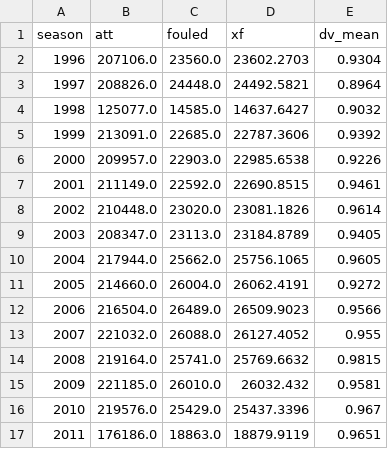
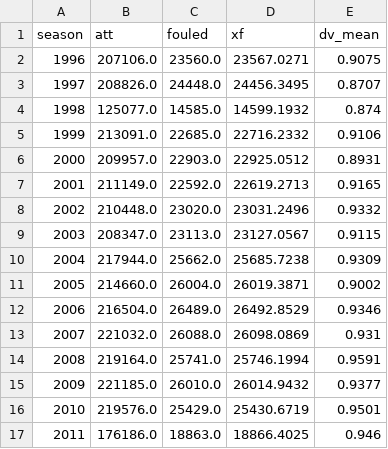
Before and after one commit to slisenberger/nba_data, a CSV file: ft_study/results/xfoul_league.csv, drawn as a sheet; only a part is shown; the diff covers the shown part only.

```diff
--- a/ft_study/results/xfoul_league.csv
+++ b/ft_study/results/xfoul_league.csv
@@ -1,17 +1,17 @@
 season,att,fouled,xf,dv_mean
-1996,207106.0,23560.0,23602.2703,0.9304
-1997,208826.0,24448.0,24492.5821,0.8964
-1998,125077.0,14585.0,14637.6427,0.9032
-1999,213091.0,22685.0,22787.3606,0.9392
-2000,209957.0,22903.0,22985.6538,0.9226
-2001,211149.0,22592.0,22690.8515,0.9461
-2002,210448.0,23020.0,23081.1826,0.9614
-2003,208347.0,23113.0,23184.8789,0.9405
-2004,217944.0,25662.0,25756.1065,0.9605
-2005,214660.0,26004.0,26062.4191,0.9272
-2006,216504.0,26489.0,26509.9023,0.9566
-2007,221032.0,26088.0,26127.4052,0.955
-2008,219164.0,25741.0,25769.6632,0.9815
-2009,221185.0,26010.0,26032.432,0.9581
-2010,219576.0,25429.0,25437.3396,0.967
-2011,176186.0,18863.0,18879.9119,0.9651
+1996,207106.0,23560.0,23567.0271,0.9075
+1997,208826.0,24448.0,24456.3495,0.8707
+1998,125077.0,14585.0,14599.1932,0.874
+1999,213091.0,22685.0,22716.2332,0.9106
+2000,209957.0,22903.0,22925.0512,0.8931
+2001,211149.0,22592.0,22619.2713,0.9165
+2002,210448.0,23020.0,23031.2496,0.9332
+2003,208347.0,23113.0,23127.0567,0.9115
+2004,217944.0,25662.0,25685.7238,0.9309
+2005,214660.0,26004.0,26019.3871,0.9002
+2006,216504.0,26489.0,26492.8529,0.9346
+2007,221032.0,26088.0,26098.0869,0.931
+2008,219164.0,25741.0,25746.1994,0.9591
+2009,221185.0,26010.0,26014.9432,0.9377
+2010,219576.0,25429.0,25430.6719,0.9501
+2011,176186.0,18863.0,18866.4025,0.946
```
Also changed, not shown: 28 edited cells elsewhere in this file, ft_study/results/foul_epa_by_type.csv, ft_study/results/reaves_career.csv, 6 other files.
